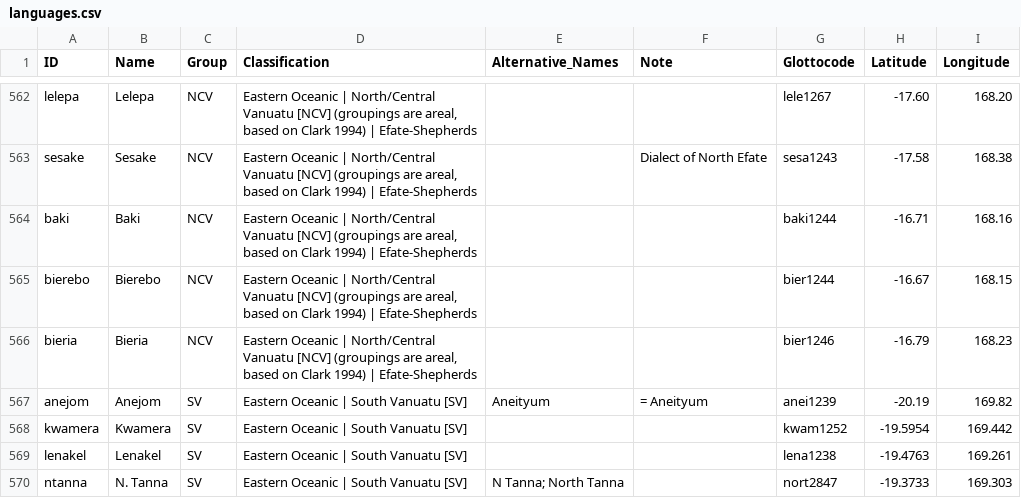
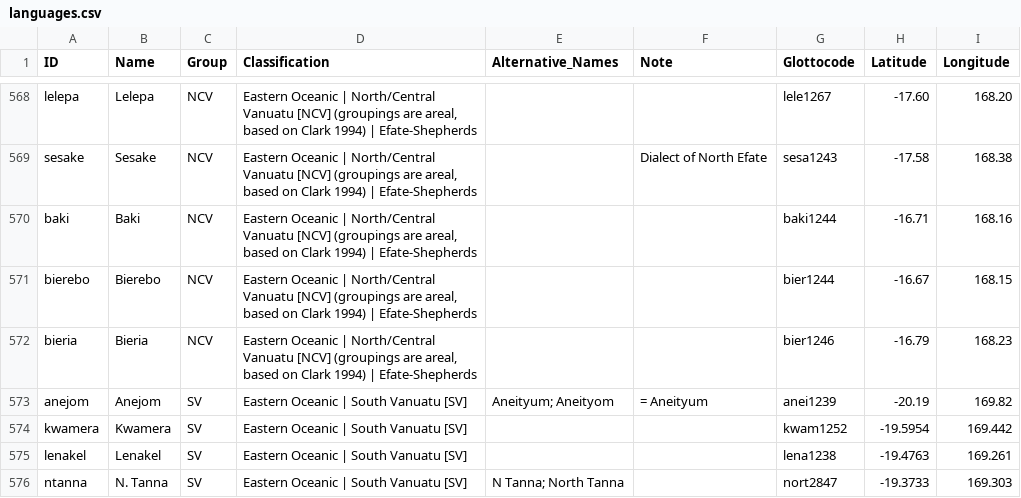
Before and after one commit to lexibank/tlopo, a CSV file: etc/languages.csv, drawn as a sheet; only a part is shown, gaps mark what is left out; the diff covers the shown part only.

```diff
--- a/etc/languages.csv
+++ b/etc/languages.csv
@@ -566,3 +572,3 @@ bierebo,Bierebo,NCV,"Eastern Oceanic | North/Central Vanuatu [NCV] (groupings ar
 bieria,Bieria,NCV,"Eastern Oceanic | North/Central Vanuatu [NCV] (groupings are areal, based on Clark 1994) | Efate-Shepherds",,,bier1246,-16.79,168.23
-anejom,Anejom,SV,Eastern Oceanic | South Vanuatu [SV],Aneityum,= Aneityum,anei1239,-20.19,169.82
+anejom,Anejom,SV,Eastern Oceanic | South Vanuatu [SV],Aneityum; Aneityom,= Aneityum,anei1239,-20.19,169.82
 kwamera,Kwamera,SV,Eastern Oceanic | South Vanuatu [SV],,,kwam1252,-19.5954,169.442
```
Also changed, not shown: 8 added rows, 1 removed row and 2 edited cells elsewhere in this file, 13 other files.
